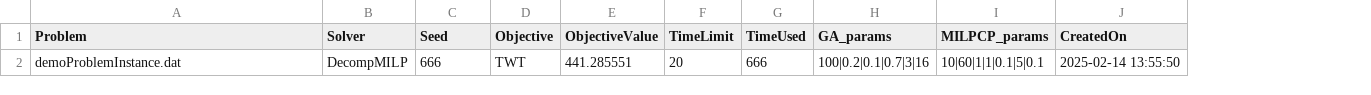
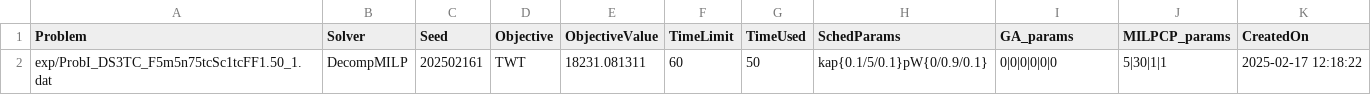
Before and after one commit to JR8ll/2025_TCB, a CSV file: 2025_TCB/results/TCB_results.csv, drawn as a sheet; removed rows and columns are numbered as before the commit, all else as after; the diff names each change by its address in the sheet, - before the commit and + after, or states it on an @@ line.

Commit message:
fixed error in MILP

```diff
--- a/2025_TCB/results/TCB_results.csv
+++ b/2025_TCB/results/TCB_results.csv
+column H (SchedParams), empty
-row 2: demoProblemInstance.dat | DecompMILP | 666 | TWT | 441.285551 | 20 | 666 | 100|0.2|0.1|0.7|3|16 | 10|60|1|1|0.1|5|0.1 | 2025-02-14 13:55:50
+row 2: exp/ProbI_DS3TC_F5m5n75tcSc1tcFF1.50_1.dat | DecompMILP | 202502161 | TWT | 18231.081311 | 60 | 50 | kap{0.1/5/0.1}pW{0/0.9/0.1} | 0|0|0|0|0|0 | 5|30|1|1 | 2025-02-17 12:18:22
```
Also changed, not shown: 48 other files.
